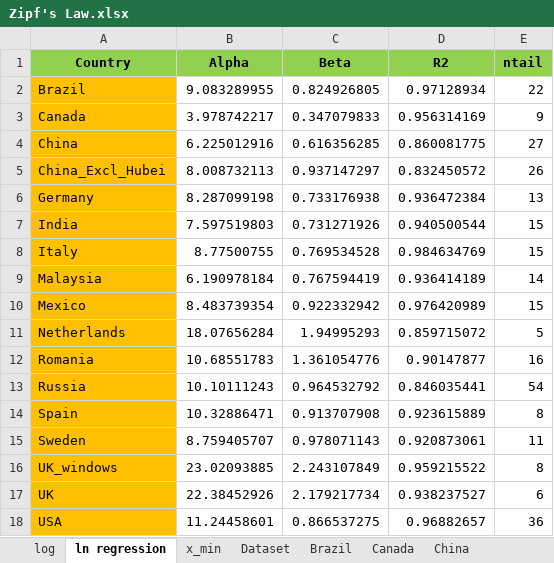
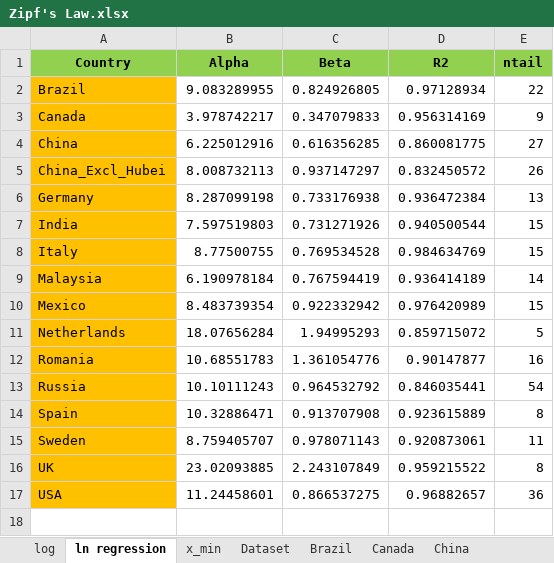
Before and after one commit to kaiser1999/Financial-Data-Analytics, an Excel workbook: 04 Financial Forensics/Zipf's Law.xlsx, sheet ln regression, drawn as a sheet; values as stored, in another font and other column widths than the file's, no borders; the diff names each change by its address in the sheet, - before the commit and + after, or states it on an @@ line.

```diff
--- a/04 Financial Forensics/Zipf's Law.xlsx (sheet ln regression)
+++ b/04 Financial Forensics/Zipf's Law.xlsx (sheet ln regression)
-A16 (Country): UK_windows
+A16 (Country): UK
-row 17: UK | 22.38452926 | 2.179217734 | 0.938237527 | 6
```
Also changed, not shown: sheet log, sheet UK, sheet x_min, other sheet tabs, formulas that keep their value, 4 other files.
